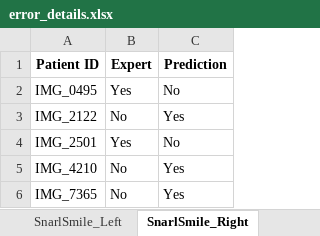
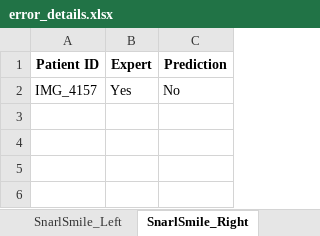
Before and after one commit to johnwilsoniv/FaceMirror, an Excel workbook: 3_Data_Analysis/performance_analysis_results/error_details.xlsx, sheet SnarlSmile_Right, drawn as a sheet; values as stored, in another font and other column widths than the file's, no borders; the diff names each change by its address in the sheet, - before the commit and + after, or states it on an @@ line.

```diff
--- a/3_Data_Analysis/performance_analysis_results/error_details.xlsx (sheet SnarlSmile_Right)
+++ b/3_Data_Analysis/performance_analysis_results/error_details.xlsx (sheet SnarlSmile_Right)
-A2 (Patient ID): IMG_0495
+A2 (Patient ID): IMG_4157
-row 3: IMG_2122 | No | Yes
-row 4: IMG_2501 | Yes | No
-row 5: IMG_4210 | No | Yes
-row 6: IMG_7365 | No | Yes
```
Also changed, not shown: sheet SnarlSmile_Left, sheet Mentalis_Right, sheet Mentalis_Left, sheet Hypertonicity_Right, sheet OcularOral_Left, sheet Hypertonicity_Left, 1 more sheet, other sheet tabs, FPRS FP Key.xlsx, 40 other files.
